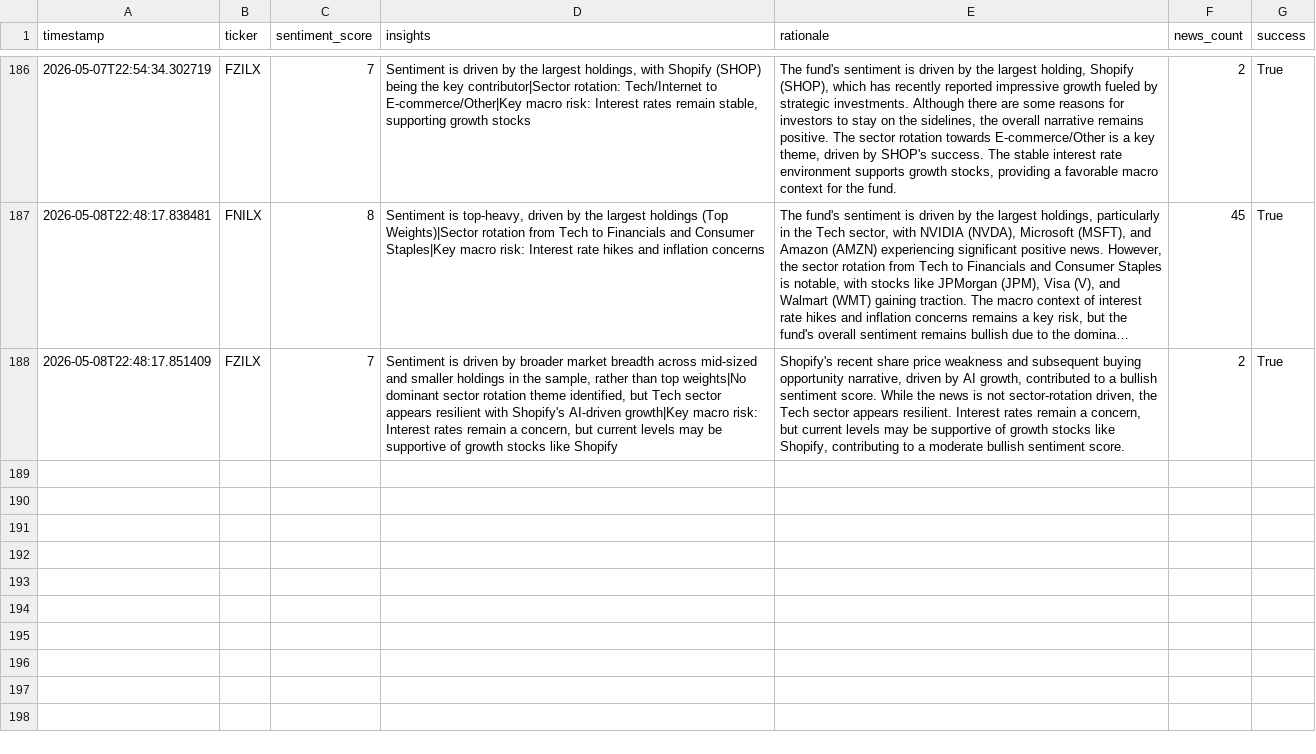
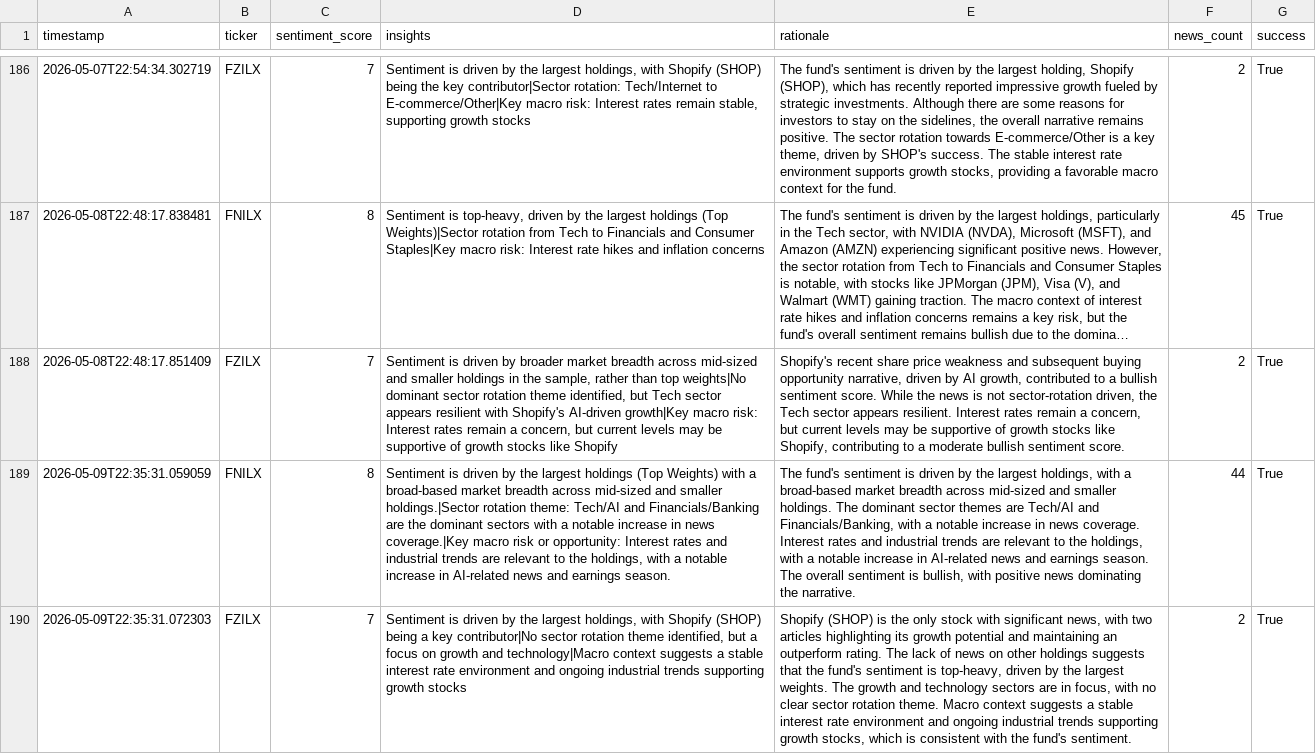
Before and after one commit to Apex1441/CloseNotice, a CSV file: data/sentiment_history.csv, drawn as a sheet; only a part is shown, gaps mark what is left out; long unchanged cells end in …; the diff names each change by its address in the sheet, - before the commit and + after, or states it on an @@ line.

```diff
--- a/data/sentiment_history.csv
+++ b/data/sentiment_history.csv
+row 189: 2026-05-09T22:35:31.059059 | FNILX | 8 | Sentiment is driven by the largest holdings (Top Weights) with a broad-based market breadth across mid-sized and smaller holdings.|Sector rotation theme: Tech/AI and Financials/Banking are the dominant sectors with a notable increase in news coverage.|Key macro risk or opportunity: Interest rates and industrial trends are relevant to the holdings, with a notable increase in AI-related news and earnings season. | The fund's sentiment is driven by the largest holdings, with a broad-based market breadth across mid-sized and smaller holdings. The dominant sector themes are Tech/AI and Financials/Banking, with a notable increase in news coverage. Interest rates and industrial trends are relevant to the holdings, with a notable increase in AI-related news and earnings season. The overall sentiment is bullish, with positive news dominating the narrative. | 44 | True
+row 190: 2026-05-09T22:35:31.072303 | FZILX | 7 | Sentiment is driven by the largest holdings, with Shopify (SHOP) being a key contributor|No sector rotation theme identified, but a focus on growth and technology|Macro context suggests a stable interest rate environment and ongoing industrial trends supporting growth stocks | Shopify (SHOP) is the only stock with significant news, with two articles highlighting its growth potential and maintaining an outperform rating. The lack of news on other holdings suggests that the fund's sentiment is top-heavy, driven by the largest weights. The growth and technology sectors are in focus, with no clear sector rotation theme. Macro context suggests a stable interest rate environment and ongoing industrial trends supporting growth stocks, which is consistent with the fund's sentiment. | 2 | True
```
